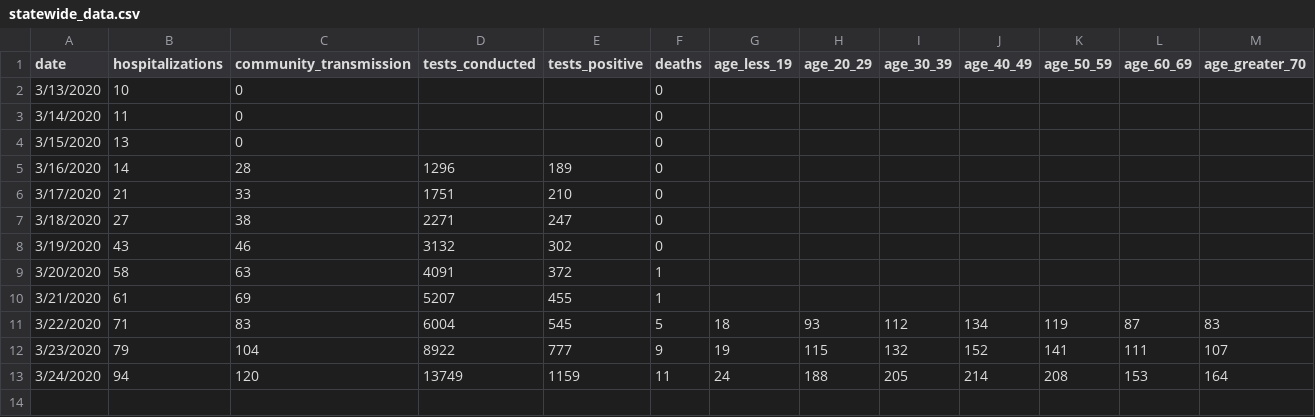
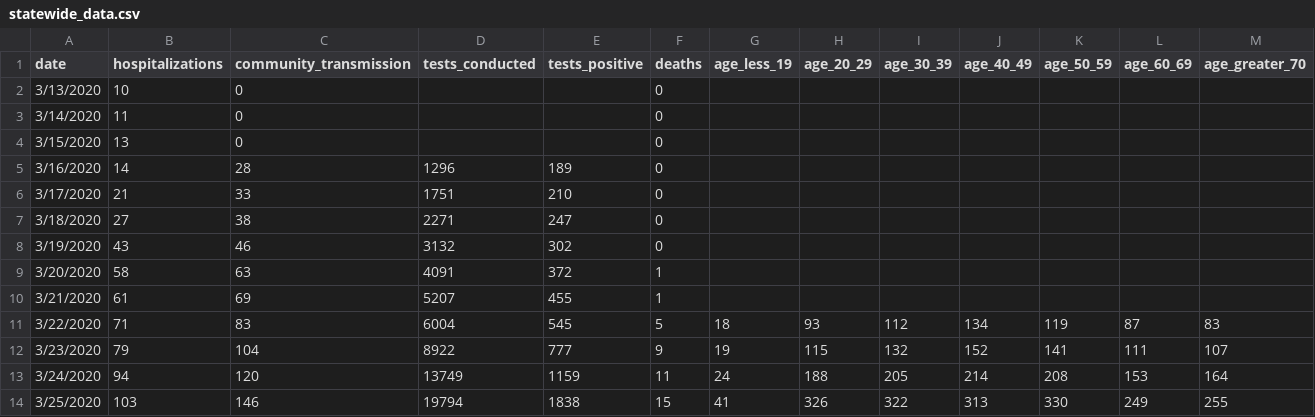
Before and after one commit to rgknight/COVID-19-MA-County, a CSV file: data/statewide_data.csv, drawn as a sheet.

```diff
--- a/data/statewide_data.csv
+++ b/data/statewide_data.csv
@@ -13 +13,2 @@ date,hospitalizations,community_transmission,tests_conducted,tests_positive,deat
 3/24/2020,94,120,13749,1159,11,24,188,205,214,208,153,164
+3/25/2020,103,146,19794,1838,15,41,326,322,313,330,249,255
```
Also changed, not shown: data/covid-19-ma-county-long.csv, data/covid-19-ma-county-wide.csv, 1 other file.
